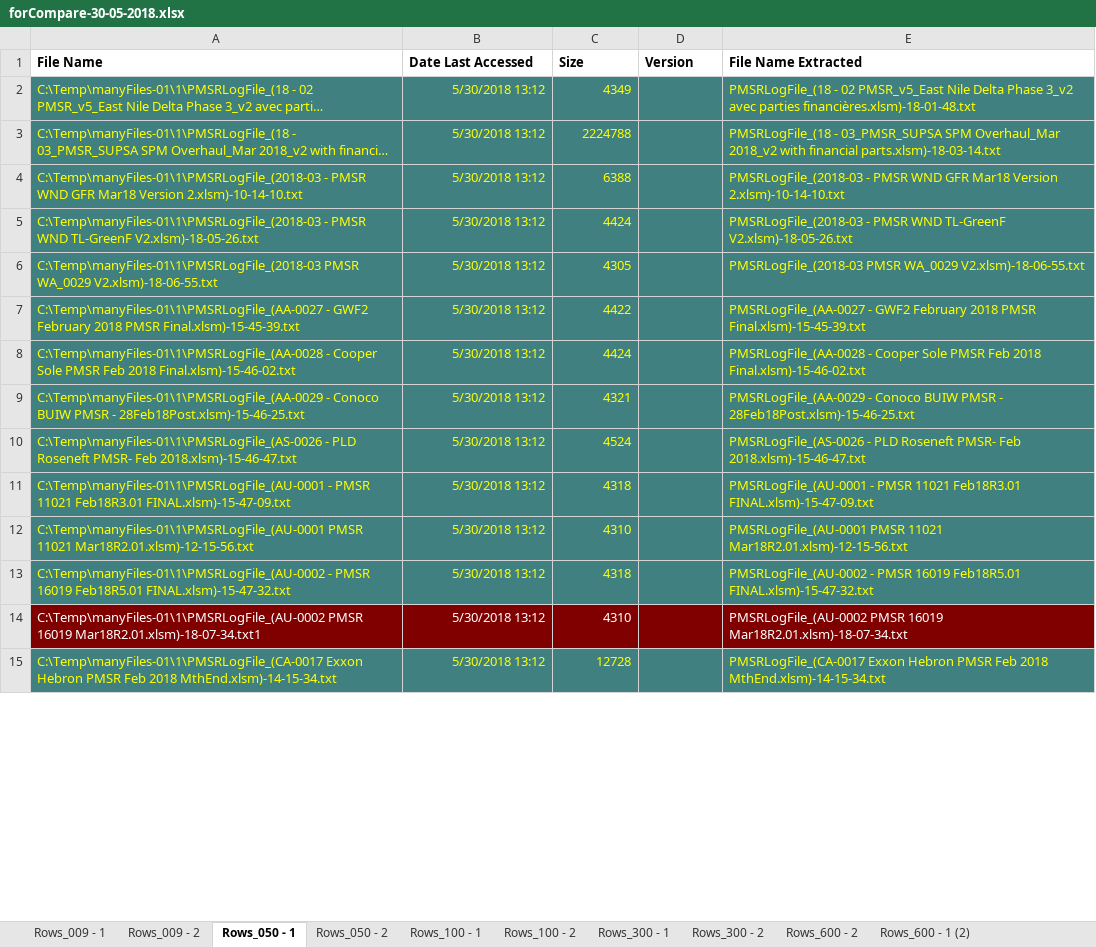
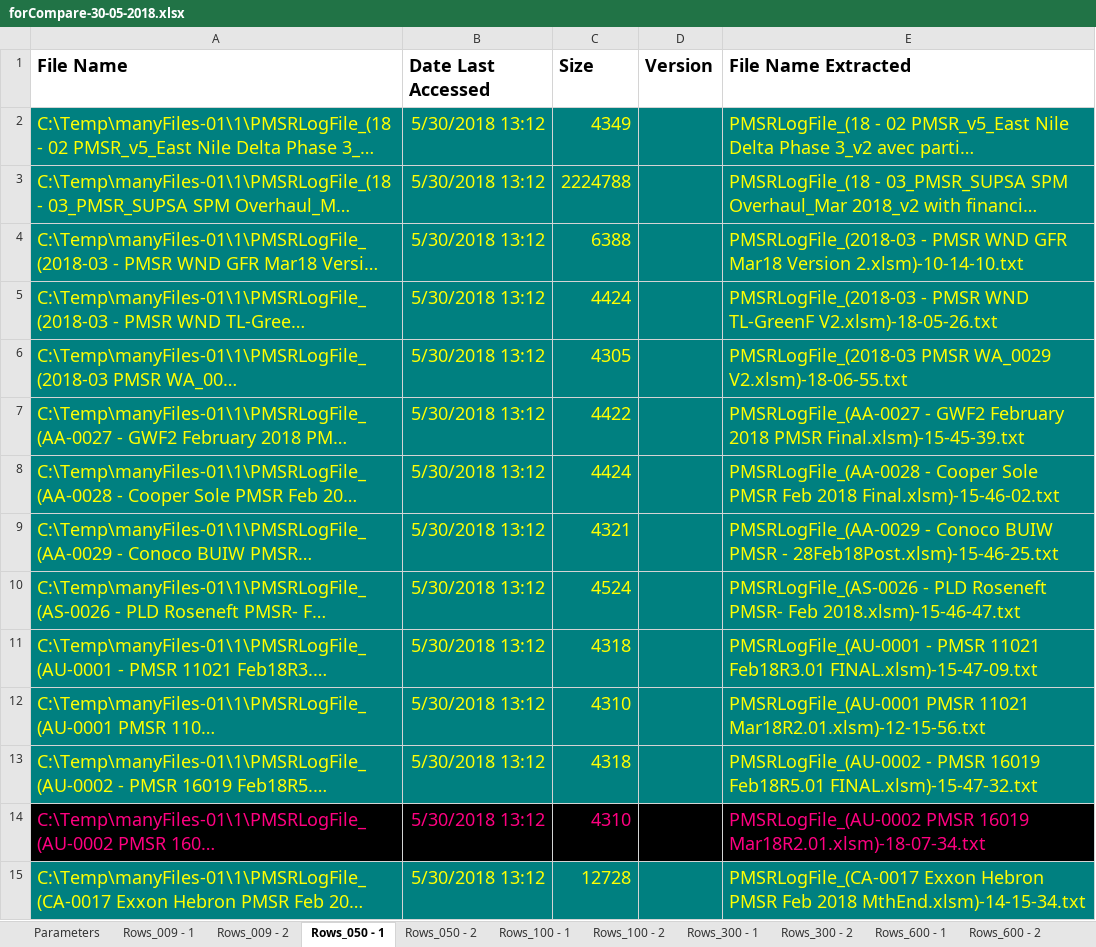
Before and after one commit to Spookspear/c-, an Excel workbook: ToolbarOfFunctions/Testing/forCompare-30-05-2018.xlsx, sheet Rows_050 - 1, drawn as a sheet; only a part is shown; long unchanged cells end in …; values as stored, in another font and other column widths than the file's, no borders; the diff covers the shown part only; the diff names each change by its address in the sheet, - before the commit and + after, or states it on an @@ line.

```diff
--- a/ToolbarOfFunctions/Testing/forCompare-30-05-2018.xlsx (sheet Rows_050 - 1)
+++ b/ToolbarOfFunctions/Testing/forCompare-30-05-2018.xlsx (sheet Rows_050 - 1)
-sheet tab: Rows_600 - 1 (2)
+sheet tab: Parameters
+sheet tab: Rows_600 - 1
@@ A1:E1 text size: larger @@
-A2:E13 fill: #408080
+A2:E13 fill: #008080
@@ A2:C15 text size: larger @@
@@ E2:E15 text size: larger @@
-A14:E14 fill: #800000
+A14:E14 fill: #000000
-A14:C14 text colour: #FFFFFF
+A14:C14 text colour: #FF0080
-E14 text colour: #FFFFFF
+E14 text colour: #FF0080
-A15:E15 fill: #408080
+A15:E15 fill: #008080
```
Also changed, not shown: cell formats elsewhere in this sheet, sheet 2017-2018, sheet Rows_300 - 1, sheet DuplicateCheck-ManyCols, sheet Rows_100 - 2, sheet Rows_050 - 2, sheet Rows_009 - 1, 7 more sheets, other sheet tabs, 26 other files.
